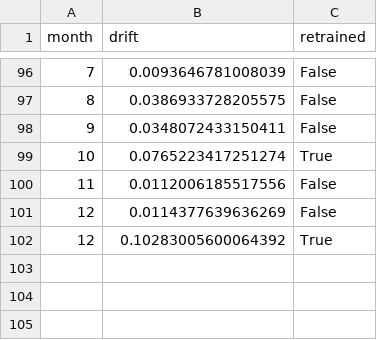
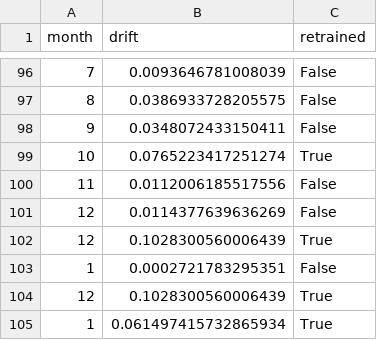
Before and after one commit to StengLisa/FromModelToProduction_FraudDetection, a CSV file: artifacts/drift_log.csv, drawn as a sheet; only a part is shown, gaps mark what is left out.

```diff
--- a/artifacts/drift_log.csv
+++ b/artifacts/drift_log.csv
@@ -101,2 +101,5 @@ month,drift,retrained
 12,0.0114377639636269,False
-12,0.10283005600064392,True
+12,0.1028300560006439,True
+1,0.0002721783295351,False
+12,0.1028300560006439,True
+1,0.061497415732865934,True
```
Also changed, not shown: 2 other files.
